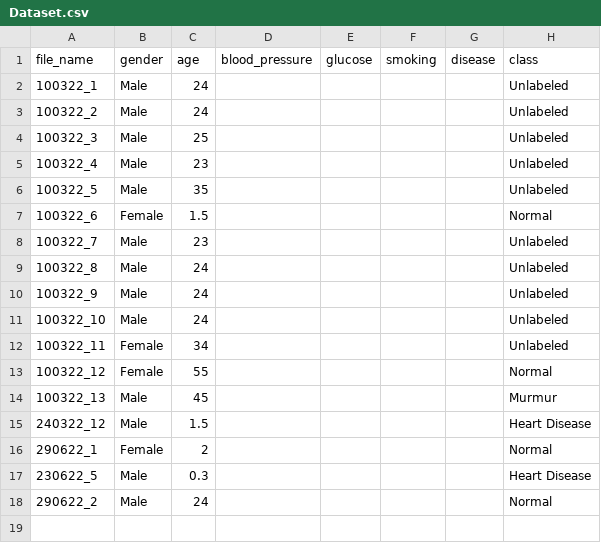
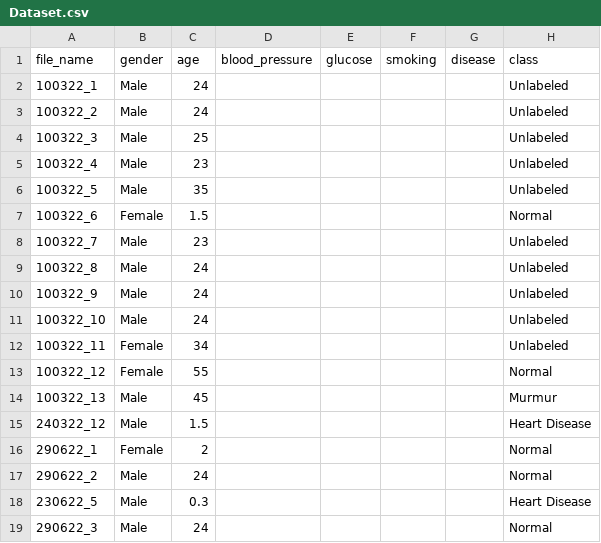
Before and after one commit to SadmanJahin/heart-sound-database, a CSV file: media/Dataset.csv, drawn as a sheet.

Commit message:
Update Dataset.csv

```diff
--- a/media/Dataset.csv
+++ b/media/Dataset.csv
@@ -16,3 +16,4 @@ file_name,gender,age,blood_pressure,glucose,smoking,disease,class
 290622_1,Female,2,,,,,Normal
+290622_2,Male,24,,,,,Normal
 230622_5,Male,0.3,,,,,Heart Disease
-290622_2,Male,24,,,,,Normal
+290622_3,Male,24,,,,,Normal
```
